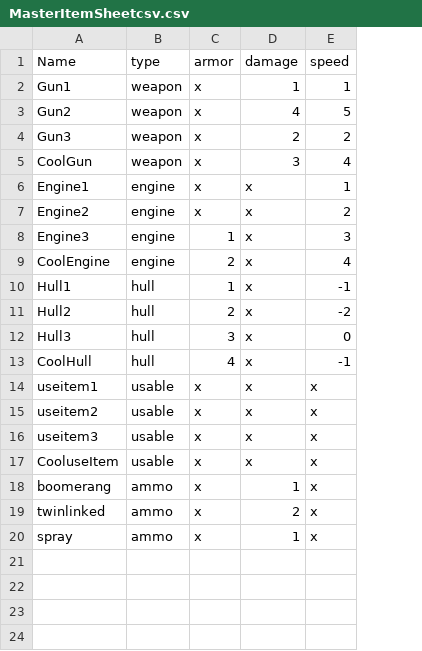
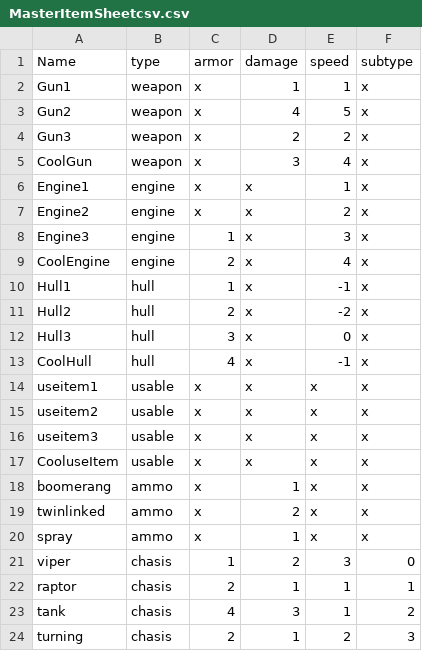
Before and after one commit to KaraThrash/Voxel_bsg, a CSV file: Assets/Resources/Items/MasterItemSheetcsv.csv, drawn as a sheet; the diff names each change by its address in the sheet, - before the commit and + after, or states it on an @@ line.

Commit message:
added chasis to item type for changing ships

```diff
--- a/Assets/Resources/Items/MasterItemSheetcsv.csv
+++ b/Assets/Resources/Items/MasterItemSheetcsv.csv
+column F (subtype), rows 2-20: all x
+row 21: viper | chasis | 1 | 2 | 3 | 0
+row 22: raptor | chasis | 2 | 1 | 1 | 1
+row 23: tank | chasis | 4 | 3 | 1 | 2
+row 24: turning | chasis | 2 | 1 | 2 | 3
```
Also changed, not shown: 33 other files.
